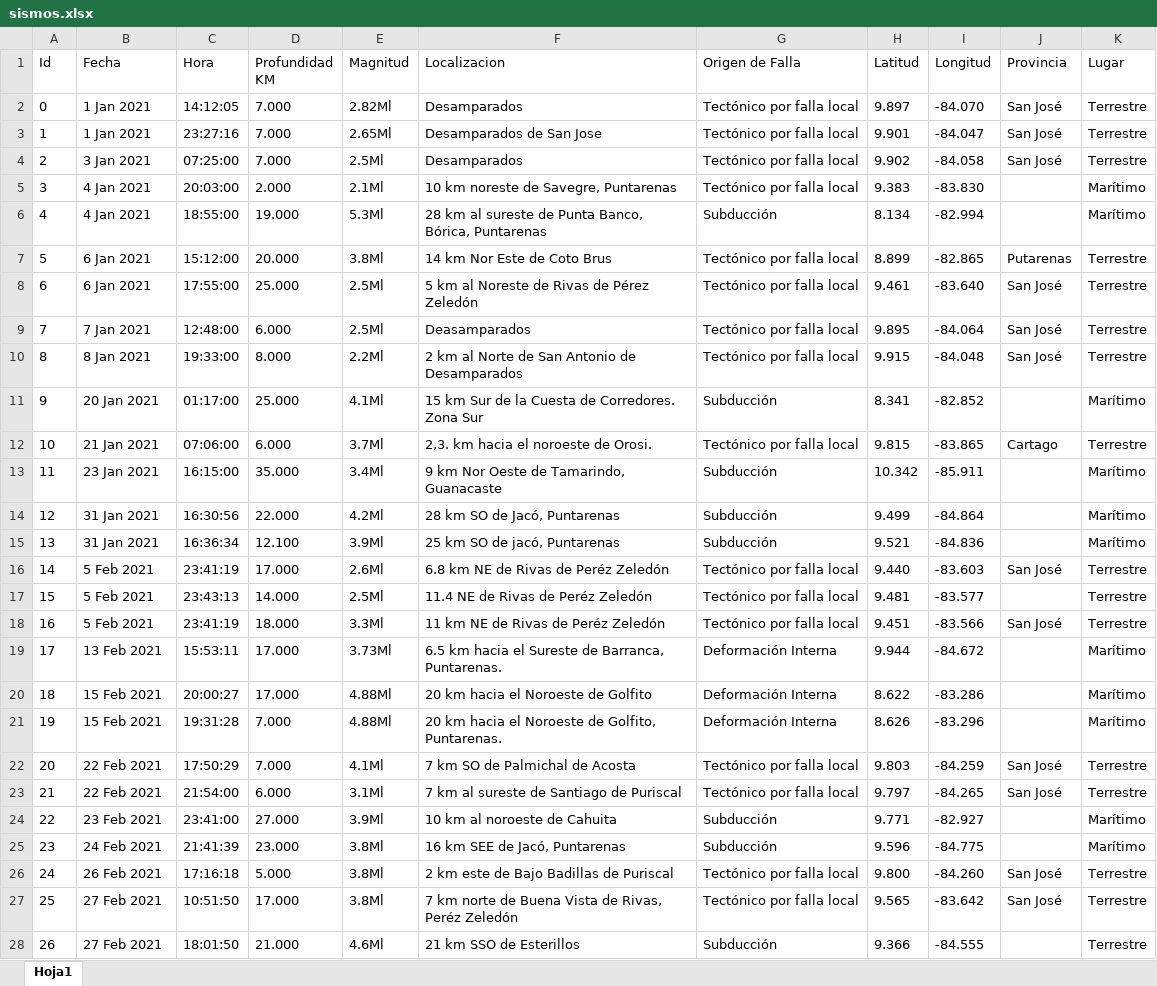
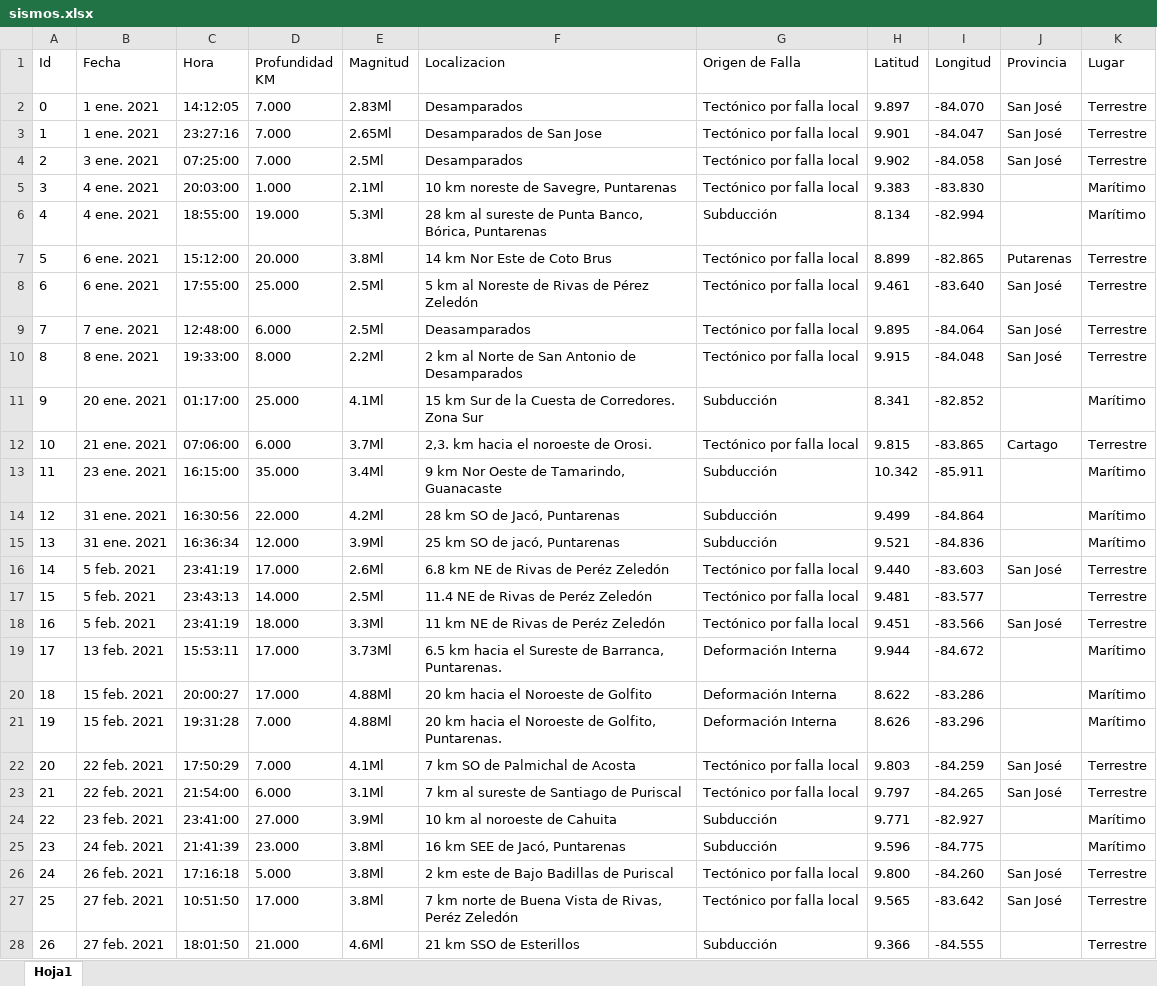
Before and after one commit to TheCsarbeat/Proyecto-1-POO, an Excel workbook: src/files/sismos.xlsx, sheet Hoja1, drawn as a sheet; only a part is shown; values as stored, in another font and other column widths than the file's, no borders; the diff covers the shown part only; the diff names each change by its address in the sheet, - before the commit and + after, or states it on an @@ line.

```diff
--- a/src/files/sismos.xlsx (sheet Hoja1)
+++ b/src/files/sismos.xlsx (sheet Hoja1)
-B2:B3 (Fecha): 1 Jan 2021
+B2:B3 (Fecha): 1 ene. 2021
-E2 (Magnitud): 2.82Ml
+E2 (Magnitud): 2.83Ml
-B4 (Fecha): 3 Jan 2021
+B4 (Fecha): 3 ene. 2021
-B5:B6 (Fecha): 4 Jan 2021
+B5:B6 (Fecha): 4 ene. 2021
-D5 (Profundidad KM): 2.000
+D5 (Profundidad KM): 1.000
-B7:B8 (Fecha): 6 Jan 2021
+B7:B8 (Fecha): 6 ene. 2021
-B9 (Fecha): 7 Jan 2021
+B9 (Fecha): 7 ene. 2021
-B10 (Fecha): 8 Jan 2021
+B10 (Fecha): 8 ene. 2021
-B11 (Fecha): 20 Jan 2021
+B11 (Fecha): 20 ene. 2021
-B12 (Fecha): 21 Jan 2021
+B12 (Fecha): 21 ene. 2021
-B13 (Fecha): 23 Jan 2021
+B13 (Fecha): 23 ene. 2021
-B14:B15 (Fecha): 31 Jan 2021
+B14:B15 (Fecha): 31 ene. 2021
-D15 (Profundidad KM): 12.100
+D15 (Profundidad KM): 12.000
-B16:B18 (Fecha): 5 Feb 2021
+B16:B18 (Fecha): 5 feb. 2021
-B19 (Fecha): 13 Feb 2021
+B19 (Fecha): 13 feb. 2021
-B20:B21 (Fecha): 15 Feb 2021
+B20:B21 (Fecha): 15 feb. 2021
-B22:B23 (Fecha): 22 Feb 2021
+B22:B23 (Fecha): 22 feb. 2021
-B24 (Fecha): 23 Feb 2021
+B24 (Fecha): 23 feb. 2021
-B25 (Fecha): 24 Feb 2021
+B25 (Fecha): 24 feb. 2021
-B26 (Fecha): 26 Feb 2021
+B26 (Fecha): 26 feb. 2021
-B27:B28 (Fecha): 27 Feb 2021
+B27:B28 (Fecha): 27 feb. 2021
```
Also changed, not shown: 8 added rows, 1 removed row, 92 edited cells and row numbers in column A elsewhere in this sheet, build/classes/files/asociados.xlsx, build/classes/files/sismos.xlsx, 35 other files.
